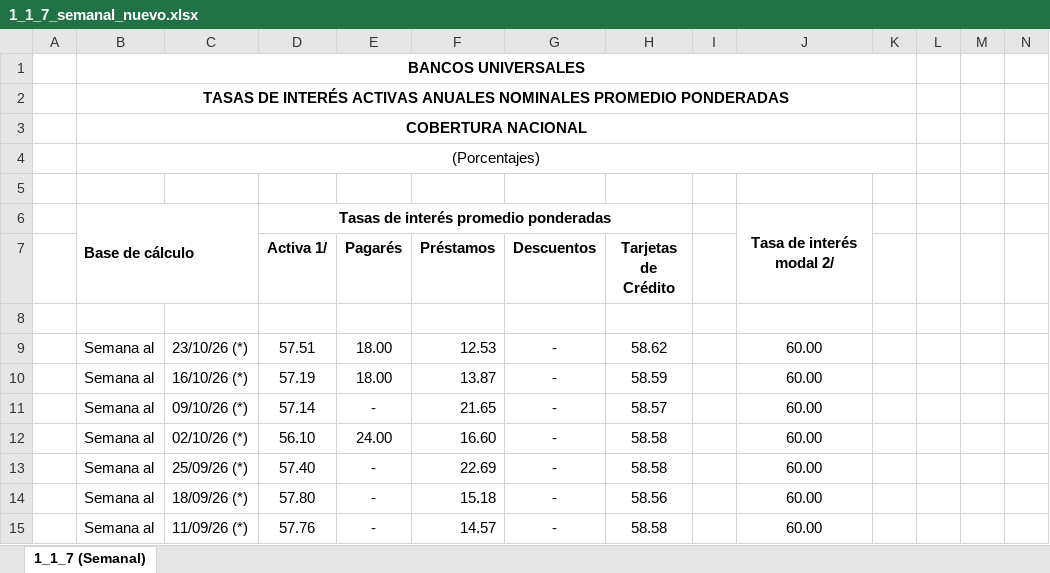
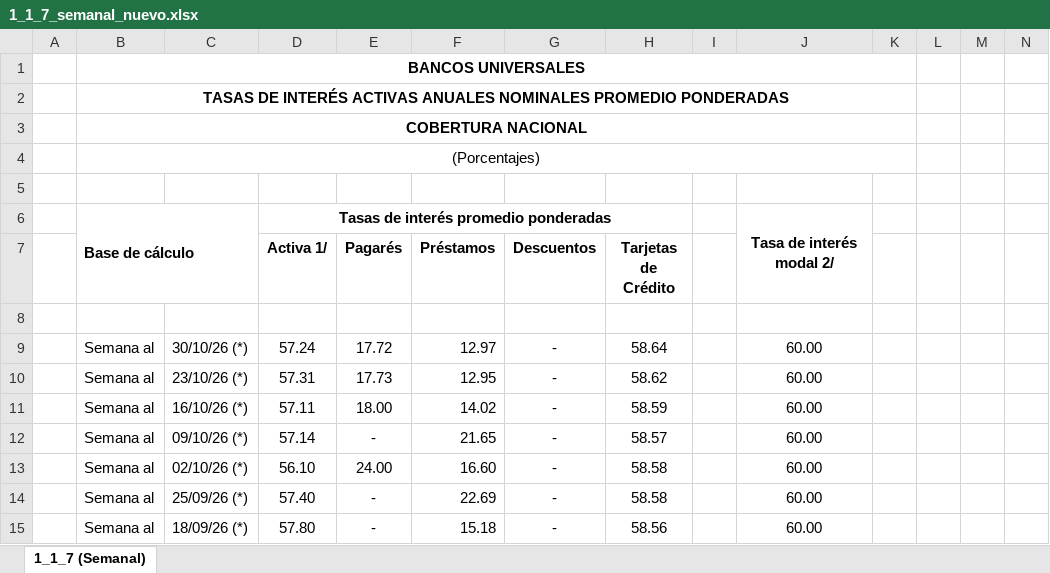
Before and after one commit to raulmarquezmata/monitorvenezuela, an Excel workbook: data/archivo/bcv/1_1_7_semanal_nuevo.xlsx, sheet 1_1_7 (Semanal), drawn as a sheet; only a part is shown; the shorter side is filled out with more unchanged rows; values as stored, in another font and other column widths than the file's, no borders; addresses are those after the commit; rows hold the shown columns only; the diff names each change by its address in the sheet, - before the commit and + after, or states it on an @@ line.

```diff
--- a/data/archivo/bcv/1_1_7_semanal_nuevo.xlsx (sheet 1_1_7 (Semanal))
+++ b/data/archivo/bcv/1_1_7_semanal_nuevo.xlsx (sheet 1_1_7 (Semanal))
+row 9:  | Semana al | 30/10/26 (*) | 57.24 | 17.72 | 12.97 | - | 58.64 |  | 60.00
-D10 (Activa 1/): 57.51
+D10 (Activa 1/): 57.31
-E10 (Pagarés): 18.00
+E10 (Pagarés): 17.73
-F10 (Préstamos): 12.53
+F10 (Préstamos): 12.95
-D11 (Activa 1/): 57.19
+D11 (Activa 1/): 57.11
-F11 (Préstamos): 13.87
+F11 (Préstamos): 14.02
```
Also changed, not shown: 1 other file.
